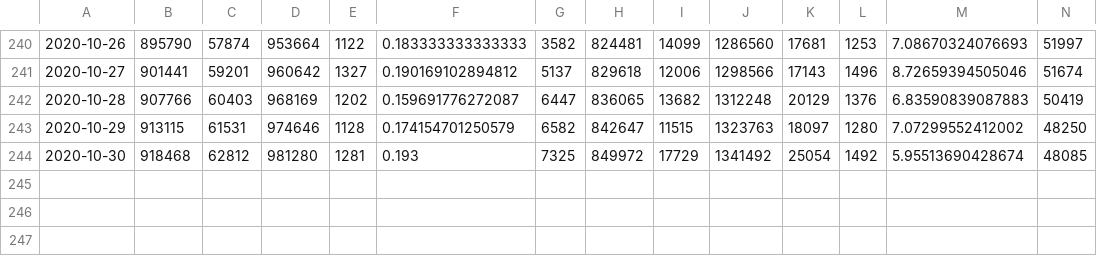
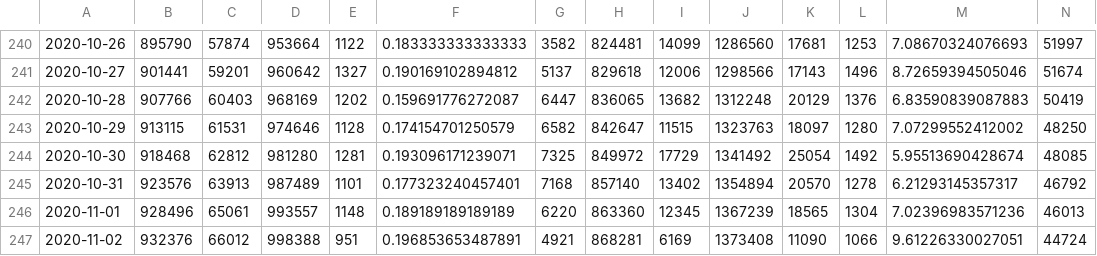
Before and after one commit to ScotGovAnalysis/COVID-19-Management-Information-Up-to-11-04-2022, a CSV file: COVID19 - Daily Management Information - Scotland - Testing.csv, drawn as a sheet; only a part is shown, gaps mark what is left out; rows hold the shown columns only; the diff names each change by its address in the sheet, - before the commit and + after, or states it on an @@ line.

```diff
--- a/COVID19 - Daily Management Information - Scotland - Testing.csv
+++ b/COVID19 - Daily Management Information - Scotland - Testing.csv
-F244: 0.193
+F244: 0.193096171239071
+row 245: 2020-10-31 | 923576 | 63913 | 987489 | 1101 | 0.177323240457401 | 7168 | 857140 | 13402 | 1354894 | 20570 | 1278 | 6.21293145357317 | 46792
+row 246: 2020-11-01 | 928496 | 65061 | 993557 | 1148 | 0.189189189189189 | 6220 | 863360 | 12345 | 1367239 | 18565 | 1304 | 7.02396983571236 | 46013
+row 247: 2020-11-02 | 932376 | 66012 | 998388 | 951 | 0.196853653487891 | 4921 | 868281 | 6169 | 1373408 | 11090 | 1066 | 9.61226330027051 | 44724
```
Also changed, not shown: COVID19 - Daily Management Information - Scotland - Deaths.csv, COVID19 - Daily Management Information - Scotland - Delayed discharges.csv, 17 other files.
